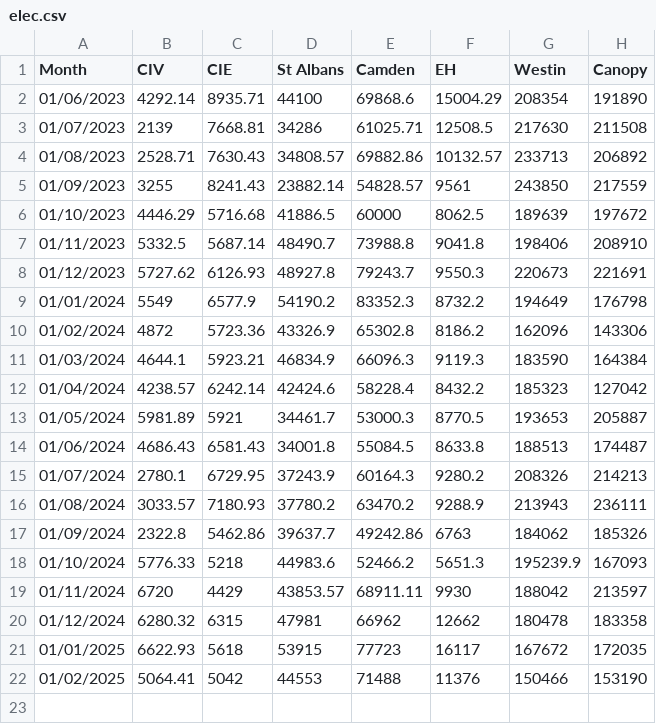
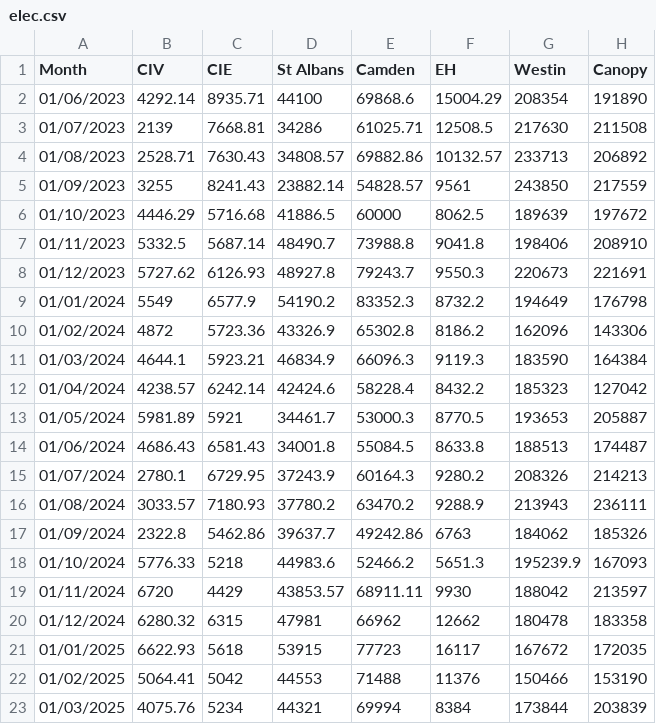
Before and after one commit to soraiyasal/earthday2025, a CSV file: elec.csv, drawn as a sheet.

```diff
--- a/elec.csv
+++ b/elec.csv
@@ -22 +22,2 @@
 01/02/2025,5064.41,5042,44553,71488,11376,150466,153190
+01/03/2025,4075.76,5234,44321,69994,8384,173844,203839
```
Also changed, not shown: 3 other files.
